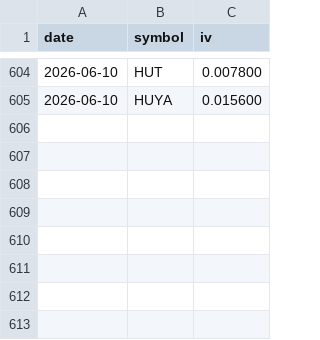
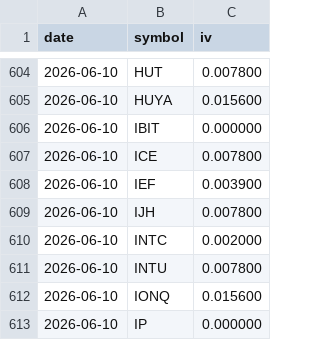
Before and after one commit to phronesis18/phronesis-options-screener, a CSV file: data/historical_iv.csv, drawn as a sheet; only a part is shown, gaps mark what is left out; the diff names each change by its address in the sheet, - before the commit and + after, or states it on an @@ line.

Commit message:
Mise à jour final

```diff
--- a/data/historical_iv.csv
+++ b/data/historical_iv.csv
+row 606: 2026-06-10 | IBIT | 0.000000
+row 607: 2026-06-10 | ICE | 0.007800
+row 608: 2026-06-10 | IEF | 0.003900
+row 609: 2026-06-10 | IJH | 0.007800
+row 610: 2026-06-10 | INTC | 0.002000
+row 611: 2026-06-10 | INTU | 0.007800
+row 612: 2026-06-10 | IONQ | 0.015600
+row 613: 2026-06-10 | IP | 0.000000
```
